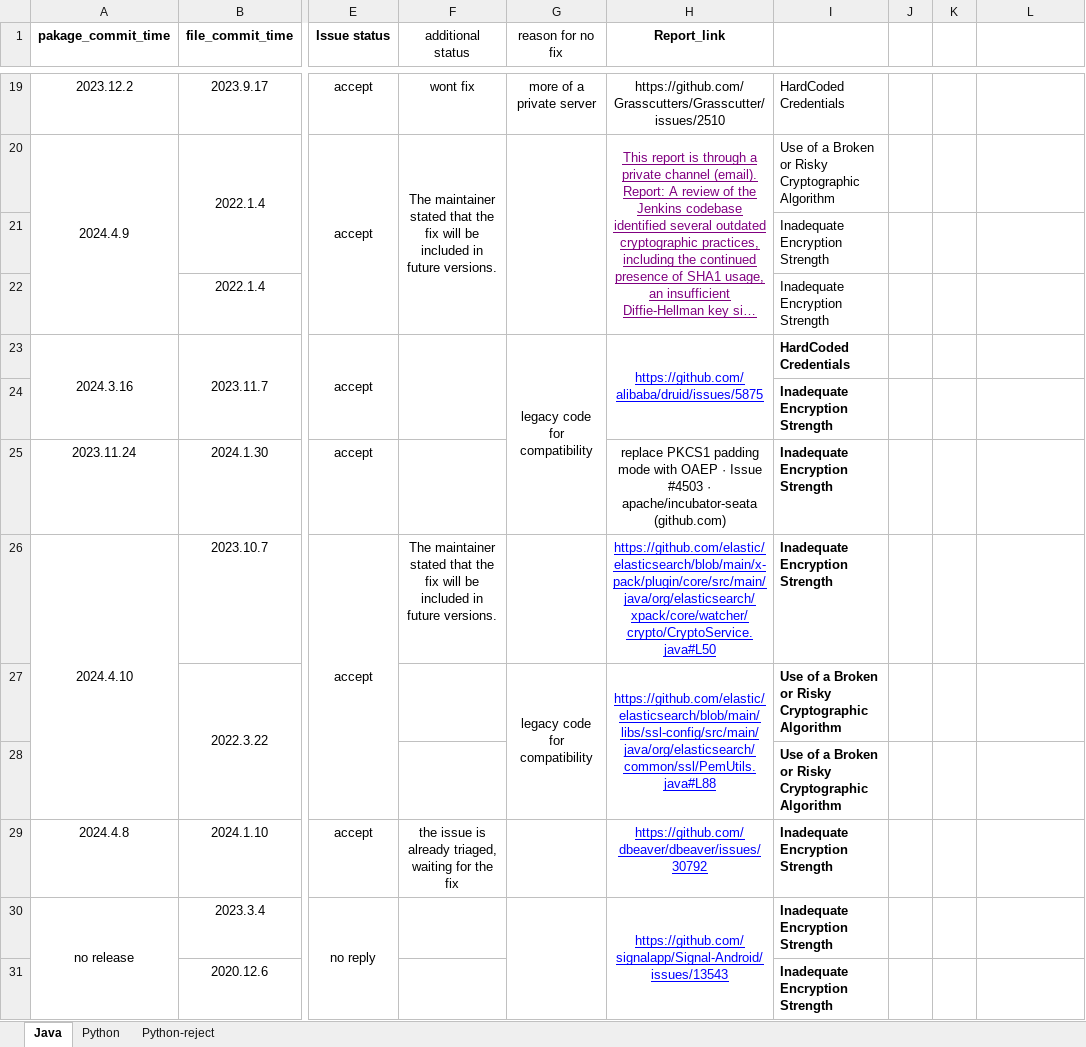
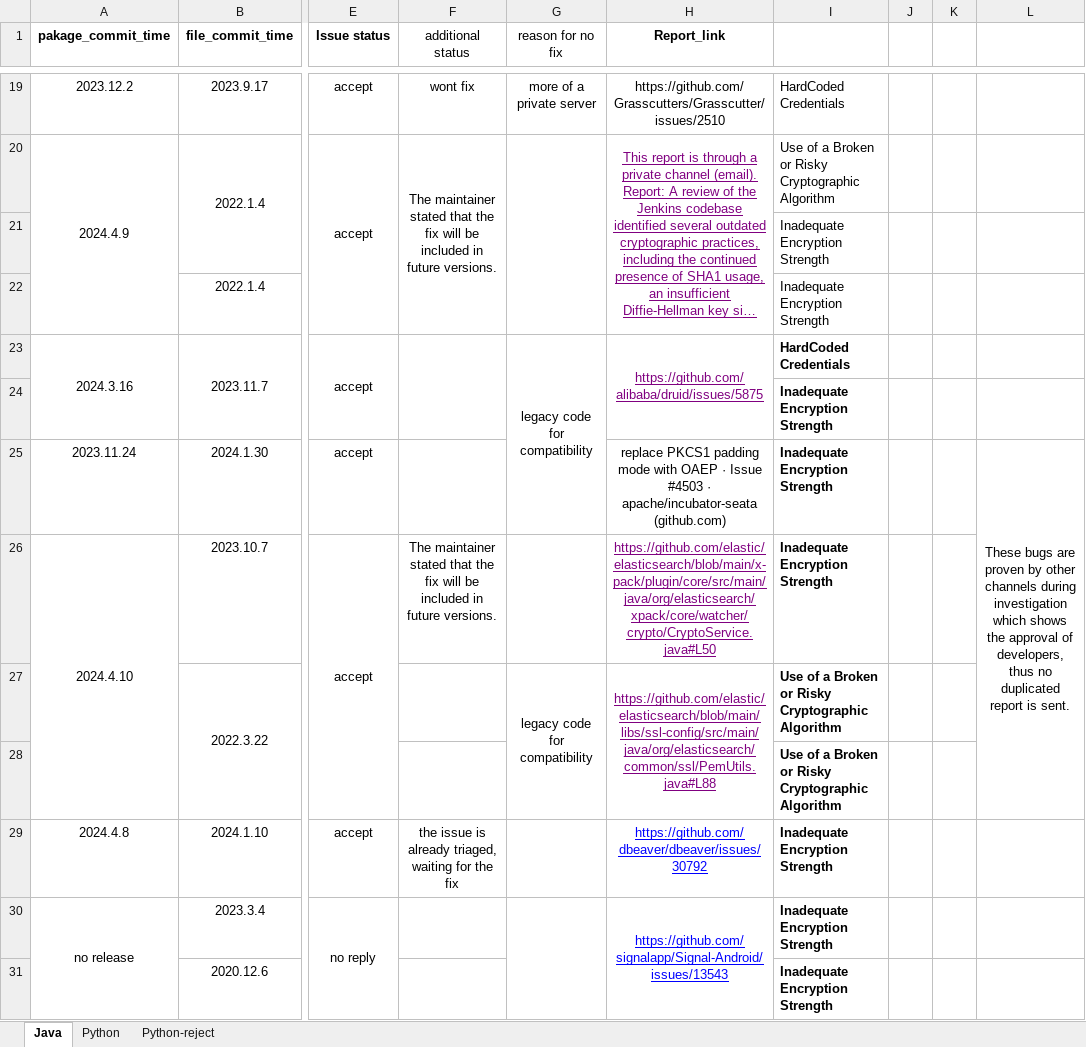
Before and after one commit to CryptoGPT-online/CryptoGPT-online.github.io, an Excel workbook: cryptogpt-artifact/report-summary.xlsx, sheet Java, drawn as a sheet; only a part is shown, gaps mark what is left out; long unchanged cells end in …; values as stored, in another font and other column widths than the file's, no borders; the diff names each change by its address in the sheet, - before the commit and + after, or states it on an @@ line.

```diff
--- a/cryptogpt-artifact/report-summary.xlsx (sheet Java)
+++ b/cryptogpt-artifact/report-summary.xlsx (sheet Java)
-H23 text colour: #0000FF
+H23 text colour: #800080
-L25: (empty)
+L25: These bugs are proven by other channels during investigation which shows the approval of developers, thus no duplicated report is sent.
+L25:L28 merged
-H26:H27 text colour: #0000FF
+H26:H27 text colour: #800080
```
Also changed, not shown: sheet Python, 2 other files.
